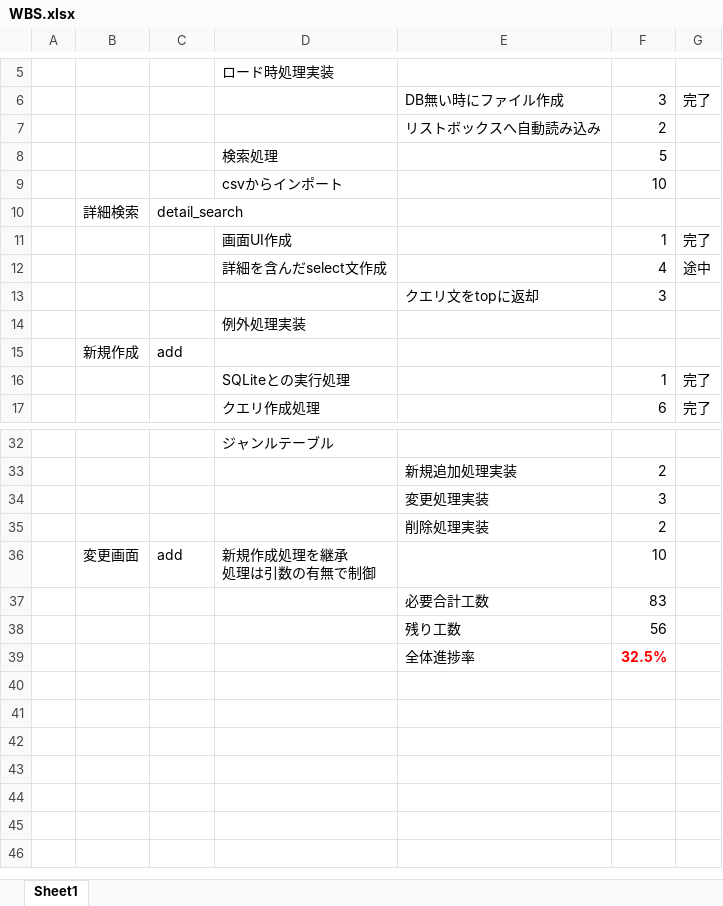
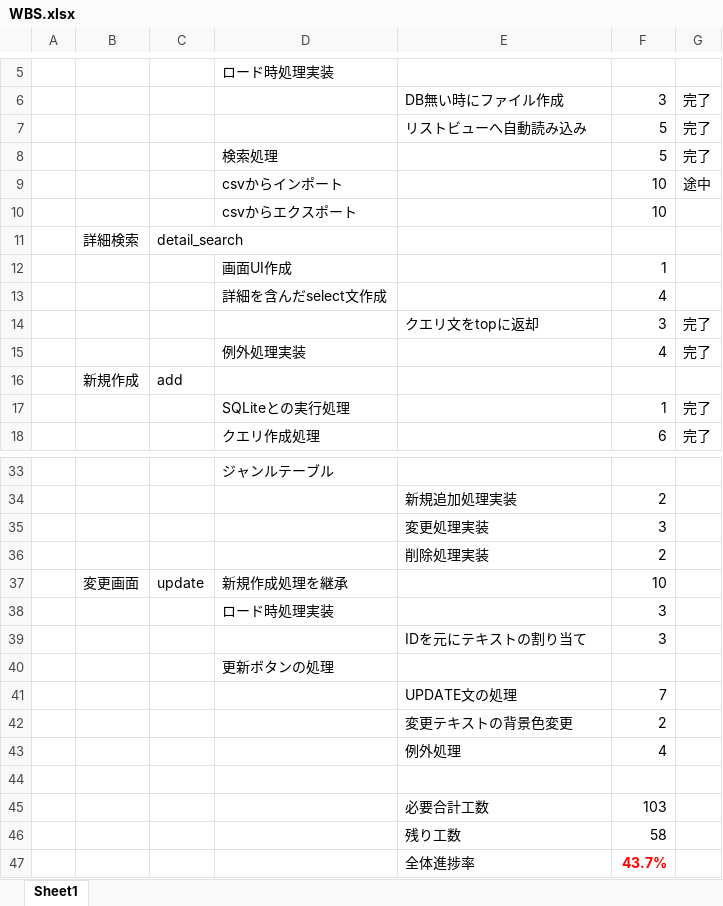
Before and after one commit to TeamMassan/doujinshi, an Excel workbook: 仕様書とか/WBS.xlsx, sheet Sheet1, drawn as a sheet; only a part is shown, gaps mark what is left out; values as stored, in another font and other column widths than the file's, no borders; removed rows and columns are numbered as before the commit, all else as after; ↵ is a line break in a cell; the diff covers the shown part only; the diff names each change by its address in the sheet, - before the commit and + after, or states it on an @@ line.

```diff
--- a/仕様書とか/WBS.xlsx (sheet Sheet1)
+++ b/仕様書とか/WBS.xlsx (sheet Sheet1)
-row 7:  |  |  |  | リストボックスへ自動読み込み | 2
+row 7:  |  |  |  | リストビューへ自動読み込み | 5 | 完了
-G8: (empty)
+G8: 完了
+row 9:  |  |  | csvからインポート |  | 10 | 途中
-D10: csvからインポート
+D10: csvからエクスポート
-G12: 完了
+G12: (empty)
-G13: 途中
+G13: (empty)
-G14: (empty)
+G14: 完了
-row 14:  |  |  | 例外処理実装
+row 15:  |  |  | 例外処理実装 |  | 4 | 完了
-C37: add
+C37: update
-D37: 新規作成処理を継承 ↵ 処理は引数の有無で制御
+D37: 新規作成処理を継承
-row 37:  |  |  |  | 必要合計工数 | 83
-row 38:  |  |  |  | 残り工数 | 56
+row 38:  |  |  | ロード時処理実装 |  | 3
+row 39:  |  |  |  | IDを元にテキストの割り当て | 3
+row 40:  |  |  | 更新ボタンの処理
+row 41:  |  |  |  | UPDATE文の処理 | 7
+row 42:  |  |  |  | 変更テキストの背景色変更 | 2
+row 43:  |  |  |  | 例外処理 | 4
-row 44:  |  |  |  | 全体進捗率 | 32.5%
+row 44: (empty)
+row 45:  |  |  |  | 必要合計工数 | 103
+row 46:  |  |  |  | 残り工数 | 58
+row 47:  |  |  |  | 全体進捗率 | 43.7%
```
Also changed, not shown: 2 edited cells elsewhere in this sheet, 14 other files.
